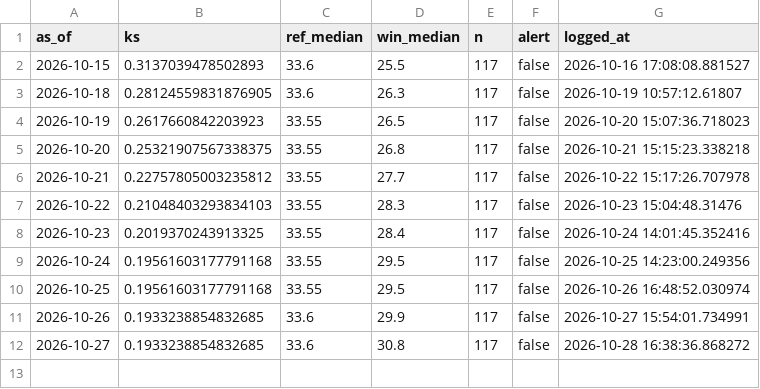
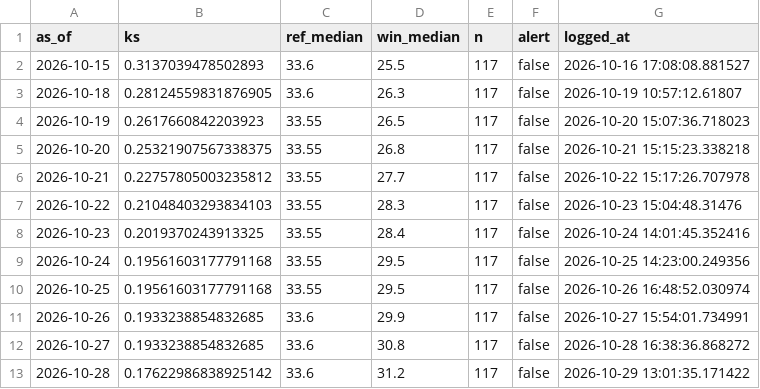
Before and after one commit to Boyeeeeeee/pm25-drift-pipeline, a CSV file: logs/drift_log.csv, drawn as a sheet; the diff names each change by its address in the sheet, - before the commit and + after, or states it on an @@ line.

```diff
--- a/logs/drift_log.csv
+++ b/logs/drift_log.csv
+row 13: 2026-10-28 | 0.17622986838925142 | 33.6 | 31.2 | 117 | false | 2026-10-29 13:01:35.171422
```
Also changed, not shown: logs/live_eval.csv, logs/predictions.csv, 1 other file.
